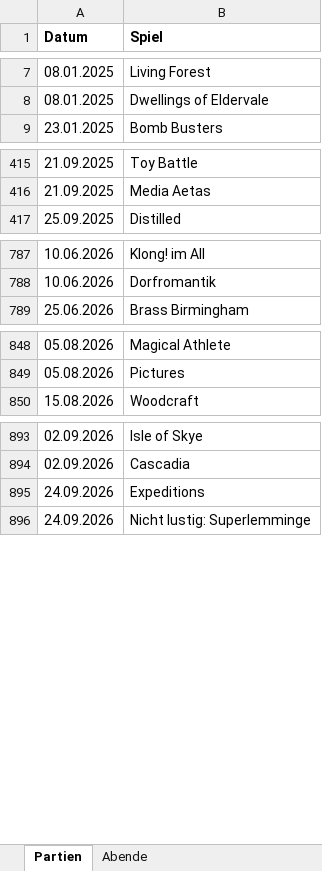
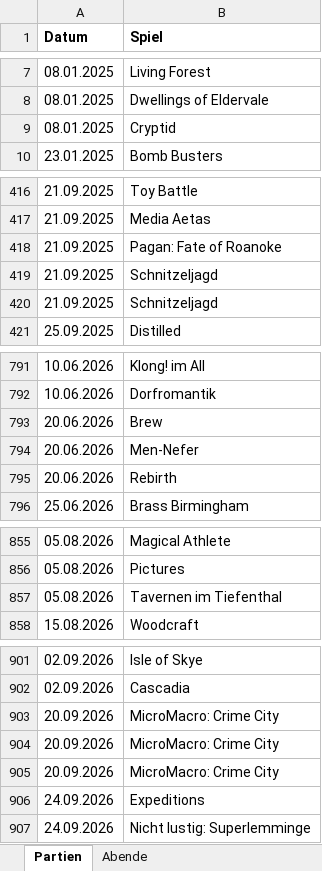
Before and after one commit to BoardgamesBadMuenstereifel/Website_Boardgames_BadMuenstereifel, an Excel workbook: daten/partien.xlsx, sheet Partien, drawn as a sheet; only a part is shown, gaps mark what is left out; values as stored, in another font and other column widths than the file's, no borders; the diff covers the shown part only; the diff names each change by its address in the sheet, - before the commit and + after, or states it on an @@ line.

```diff
--- a/daten/partien.xlsx (sheet Partien)
+++ b/daten/partien.xlsx (sheet Partien)
+row 9: 08.01.2025 | Cryptid
+row 418: 21.09.2025 | Pagan: Fate of Roanoke
+row 419: 21.09.2025 | Schnitzeljagd
+row 420: 21.09.2025 | Schnitzeljagd
+row 793: 20.06.2026 | Brew
+row 794: 20.06.2026 | Men-Nefer
+row 795: 20.06.2026 | Rebirth
+row 857: 05.08.2026 | Tavernen im Tiefenthal
+row 903: 20.09.2026 | MicroMacro: Crime City
+row 904: 20.09.2026 | MicroMacro: Crime City
+row 905: 20.09.2026 | MicroMacro: Crime City
```
Also changed, not shown: 2 added rows elsewhere in this sheet, daten/spiele.xlsx.
